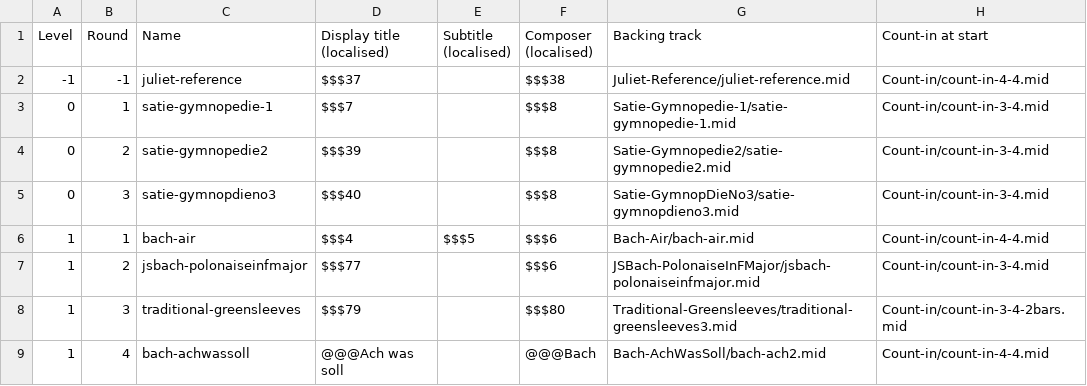
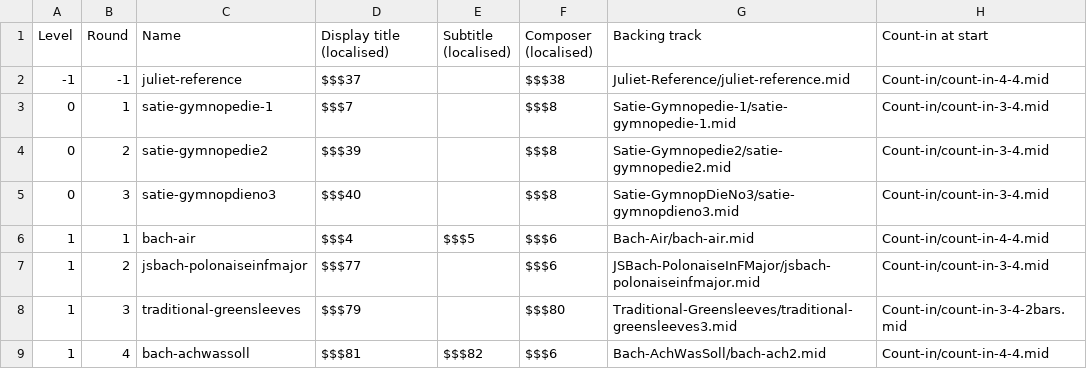
Before and after one commit to amju-games/music-theory, a CSV file: Assets/Songs/songs.csv, drawn as a sheet; only a part is shown; the diff names each change by its address in the sheet, - before the commit and + after, or states it on an @@ line.

Commit message:
Localisation pass; add credits + subtitle for Bach-Ach and check for consistency in the credits - don't do the uppercase thing, just use upper/lowercase title.

```diff
--- a/Assets/Songs/songs.csv
+++ b/Assets/Songs/songs.csv
-D9 (Display title (localised)): @@@Ach was soll
+D9 (Display title (localised)): $$$81
-E9 (Subtitle (localised)): (empty)
+E9 (Subtitle (localised)): $$$82
-F9 (Composer (localised)): @@@Bach
+F9 (Composer (localised)): $$$6
```
Also changed, not shown: 2 other files.
